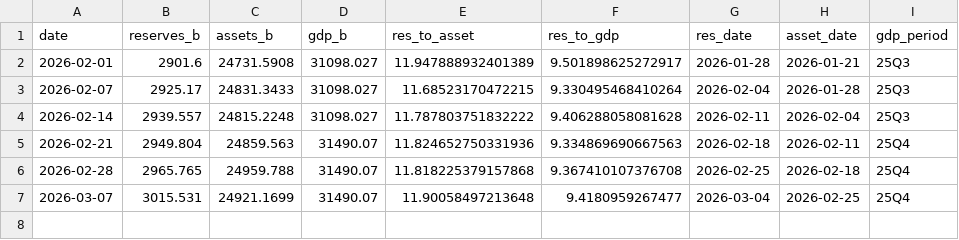
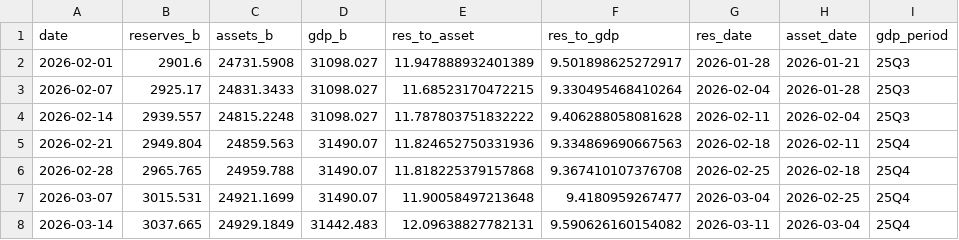
Before and after one commit to samchang-1220/us-liquidity-tracker, a CSV file: database.csv, drawn as a sheet.

```diff
--- a/database.csv
+++ b/database.csv
@@ -7 +7,2 @@ date,reserves_b,assets_b,gdp_b,res_to_asset,res_to_gdp,res_date,asset_date,gdp_p
 2026-03-07,3015.531,24921.1699,31490.07,11.90058497213648,9.4180959267477,2026-03-04,2026-02-25,25Q4
+2026-03-14,3037.665,24929.1849,31442.483,12.09638827782131,9.590626160154082,2026-03-11,2026-03-04,25Q4
```
